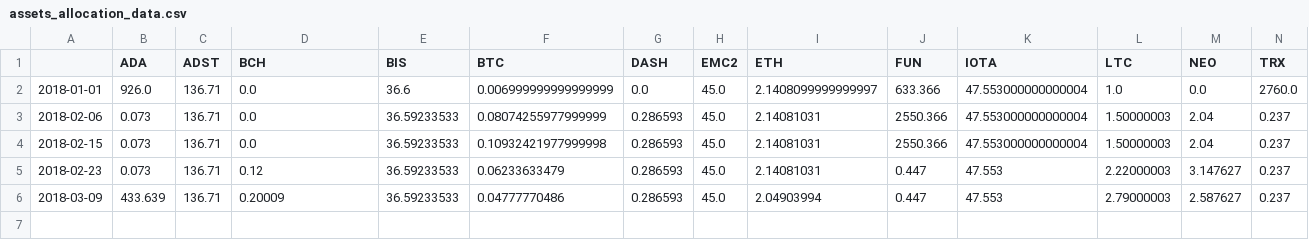
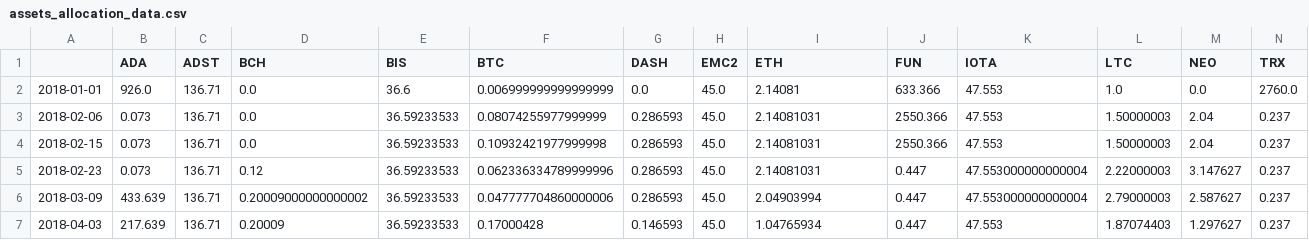
Before and after one commit to dxcv/finances, a CSV file: finances/portfolio/PedroPortfolio/assets_allocation_data.csv, drawn as a sheet; only a part is shown; rows hold the shown columns only; the diff names each change by its address in the sheet, - before the commit and + after, or states it on an @@ line.

Commit message:
updated portfolio assets

```diff
--- a/finances/portfolio/PedroPortfolio/assets_allocation_data.csv
+++ b/finances/portfolio/PedroPortfolio/assets_allocation_data.csv
-I2 (ETH): 2.1408099999999997
+I2 (ETH): 2.14081
-K2:K4 (IOTA): 47.553000000000004
+K2:K4 (IOTA): 47.553
-F5 (BTC): 0.06233633479
+F5 (BTC): 0.062336334789999996
-K5:K6 (IOTA): 47.553
+K5:K6 (IOTA): 47.553000000000004
-D6 (BCH): 0.20009
+D6 (BCH): 0.20009000000000002
-F6 (BTC): 0.04777770486
+F6 (BTC): 0.047777704860000006
+row 7: 2018-04-03 | 217.639 | 136.71 | 0.20009 | 36.59233533 | 0.17000428 | 0.146593 | 45.0 | 1.04765934 | 0.447 | 47.553 | 1.87074403 | 1.297627 | 0.237
```
Also changed, not shown: 5 other files.
